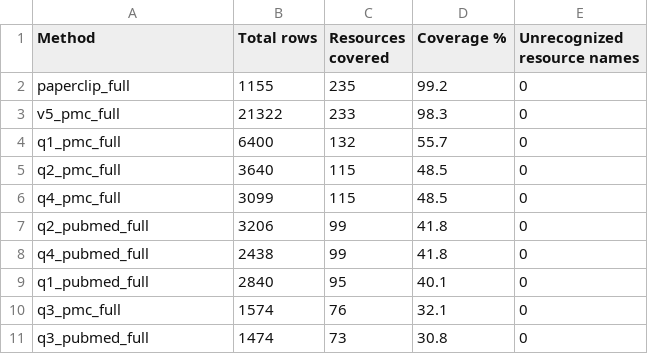
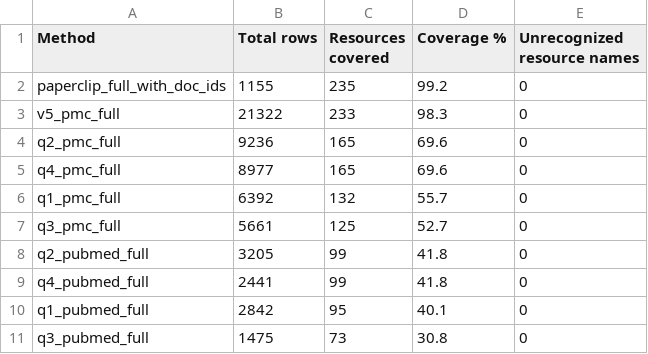
Before and after one commit to NIH-CARD/CARD_catalog_v0, a CSV file: docs/plans/paperclip/experiments/coverage_summary.csv, drawn as a sheet.

```diff
--- a/docs/plans/paperclip/experiments/coverage_summary.csv
+++ b/docs/plans/paperclip/experiments/coverage_summary.csv
@@ -1,11 +1,11 @@
 Method,Total rows,Resources covered,Coverage %,Unrecognized resource names
-paperclip_full,1155,235,99.2,0
+paperclip_full_with_doc_ids,1155,235,99.2,0
 v5_pmc_full,21322,233,98.3,0
-q1_pmc_full,6400,132,55.7,0
-q2_pmc_full,3640,115,48.5,0
-q4_pmc_full,3099,115,48.5,0
-q2_pubmed_full,3206,99,41.8,0
-q4_pubmed_full,2438,99,41.8,0
-q1_pubmed_full,2840,95,40.1,0
-q3_pmc_full,1574,76,32.1,0
-q3_pubmed_full,1474,73,30.8,0
+q2_pmc_full,9236,165,69.6,0
+q4_pmc_full,8977,165,69.6,0
+q1_pmc_full,6392,132,55.7,0
+q3_pmc_full,5661,125,52.7,0
+q2_pubmed_full,3205,99,41.8,0
+q4_pubmed_full,2441,99,41.8,0
+q1_pubmed_full,2842,95,40.1,0
+q3_pubmed_full,1475,73,30.8,0
```
Also changed, not shown: 5 other files.
